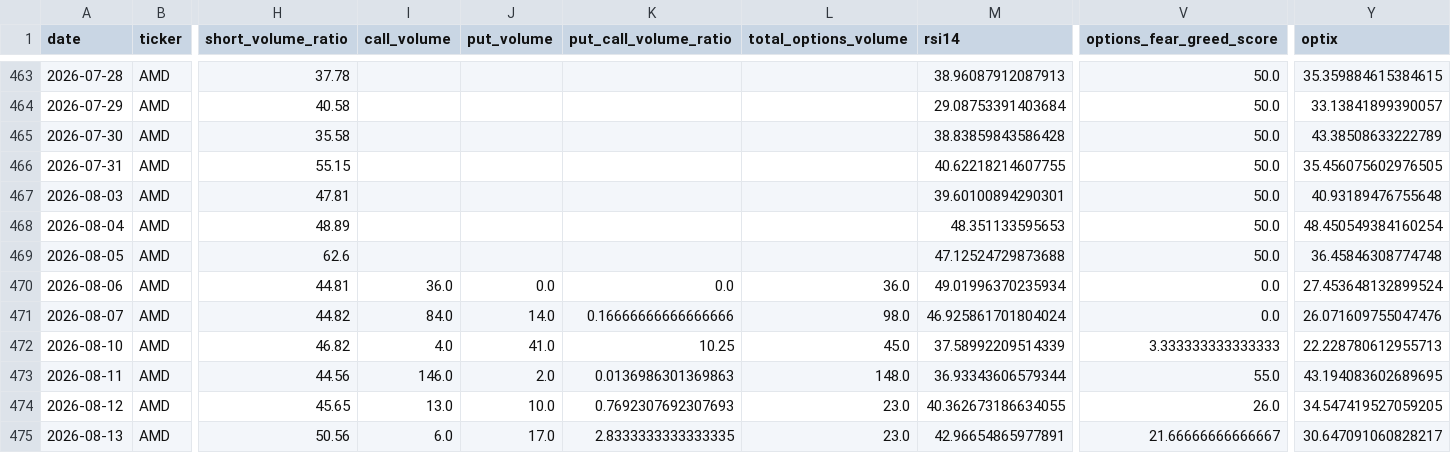
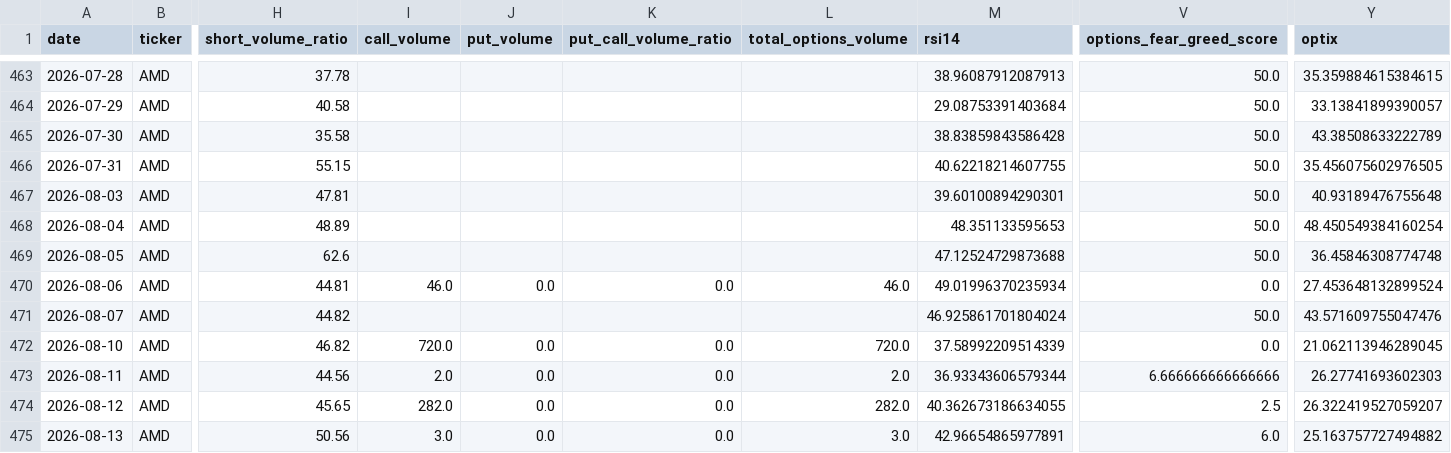
Before and after one commit to ryantrichardson/seed_ryantrichardson_optix, a CSV file: data/AMD_components.csv, drawn as a sheet; only a part is shown, gaps mark what is left out; the diff covers the shown part only; the diff names each change by its address in the sheet, - before the commit and + after, or states it on an @@ line.

```diff
--- a/data/AMD_components.csv
+++ b/data/AMD_components.csv
-I470 (call_volume): 36.0
+I470 (call_volume): 46.0
-L470 (total_options_volume): 36.0
+L470 (total_options_volume): 46.0
-I471 (call_volume): 84.0
+I471 (call_volume): (empty)
-J471 (put_volume): 14.0
+J471 (put_volume): (empty)
-K471 (put_call_volume_ratio): 0.16666666666666666
+K471 (put_call_volume_ratio): (empty)
-L471 (total_options_volume): 98.0
+L471 (total_options_volume): (empty)
-V471 (options_fear_greed_score): 0.0
+V471 (options_fear_greed_score): 50.0
-Y471 (optix): 26.071609755047476
+Y471 (optix): 43.571609755047476
-I472 (call_volume): 4.0
+I472 (call_volume): 720.0
-J472 (put_volume): 41.0
+J472 (put_volume): 0.0
-K472 (put_call_volume_ratio): 10.25
+K472 (put_call_volume_ratio): 0.0
-L472 (total_options_volume): 45.0
+L472 (total_options_volume): 720.0
-V472 (options_fear_greed_score): 3.333333333333333
+V472 (options_fear_greed_score): 0.0
-Y472 (optix): 22.228780612955713
+Y472 (optix): 21.062113946289045
-I473 (call_volume): 146.0
+I473 (call_volume): 2.0
-J473 (put_volume): 2.0
+J473 (put_volume): 0.0
-K473 (put_call_volume_ratio): 0.0136986301369863
+K473 (put_call_volume_ratio): 0.0
-L473 (total_options_volume): 148.0
+L473 (total_options_volume): 2.0
-V473 (options_fear_greed_score): 55.0
+V473 (options_fear_greed_score): 6.666666666666666
-Y473 (optix): 43.194083602689695
+Y473 (optix): 26.27741693602303
-I474 (call_volume): 13.0
+I474 (call_volume): 282.0
-J474 (put_volume): 10.0
+J474 (put_volume): 0.0
-K474 (put_call_volume_ratio): 0.7692307692307693
+K474 (put_call_volume_ratio): 0.0
-L474 (total_options_volume): 23.0
+L474 (total_options_volume): 282.0
-V474 (options_fear_greed_score): 26.0
+V474 (options_fear_greed_score): 2.5
-Y474 (optix): 34.547419527059205
+Y474 (optix): 26.322419527059207
-I475 (call_volume): 6.0
+I475 (call_volume): 3.0
-J475 (put_volume): 17.0
+J475 (put_volume): 0.0
-K475 (put_call_volume_ratio): 2.8333333333333335
+K475 (put_call_volume_ratio): 0.0
-L475 (total_options_volume): 23.0
+L475 (total_options_volume): 3.0
-V475 (options_fear_greed_score): 21.66666666666667
+V475 (options_fear_greed_score): 6.0
-Y475 (optix): 30.647091060828217
+Y475 (optix): 25.163757727494882
```
Also changed, not shown: 1 added row and 142 edited cells elsewhere in this file, data/OWL_components.csv, data/PYPL_components.csv, 21 other files.
